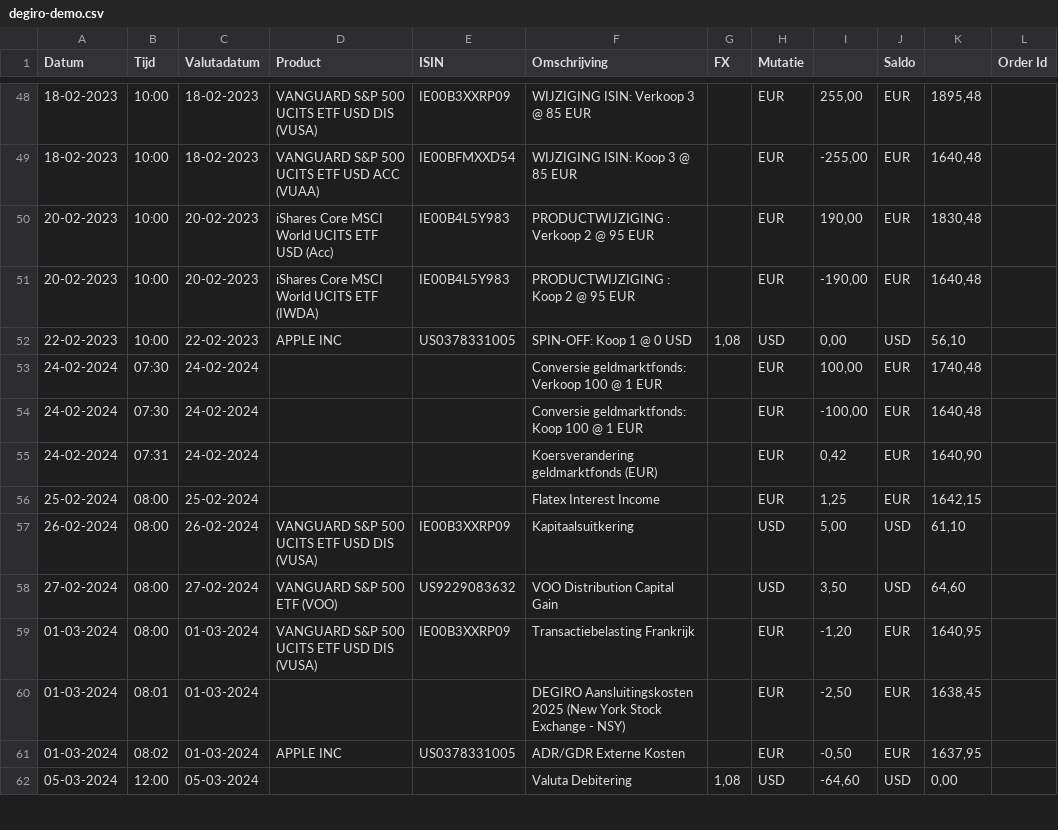
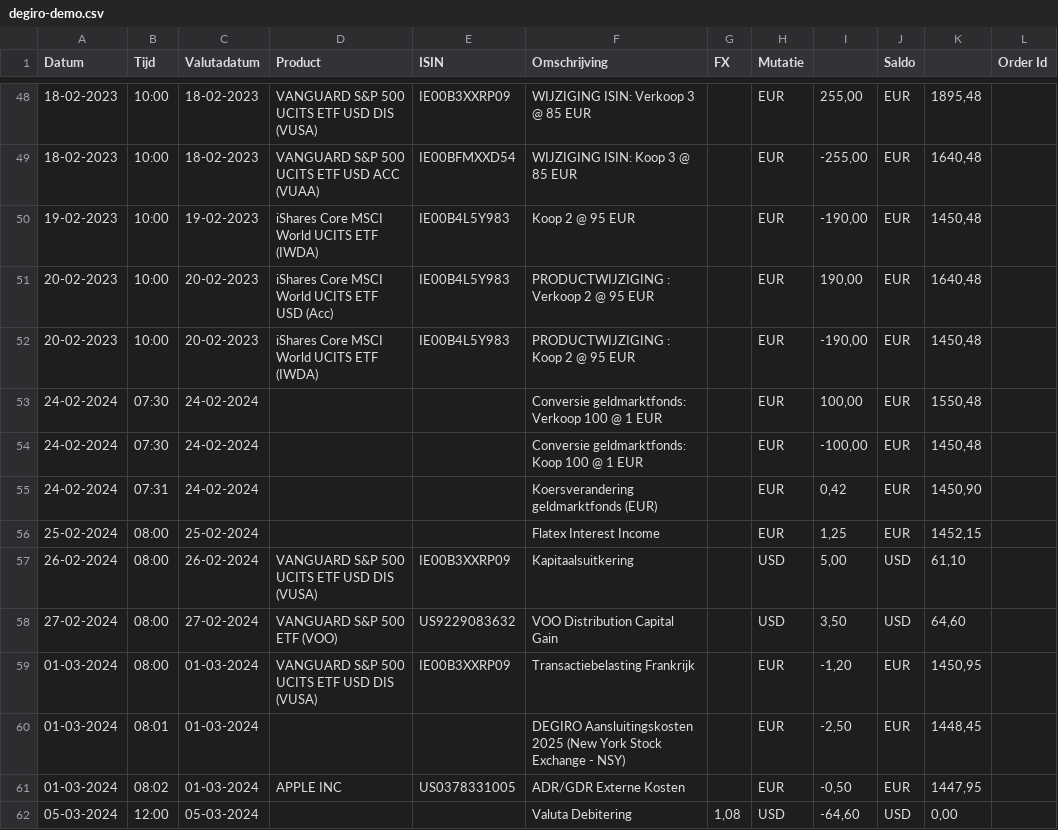
Before and after one commit to jeffreyhaen/stock-portfolio-tracker, a CSV file: examples/demo/degiro-demo.csv, drawn as a sheet; only a part is shown, gaps mark what is left out; the diff covers the shown part only.

Commit message:
Fixed demo csv.

```diff
--- a/examples/demo/degiro-demo.csv
+++ b/examples/demo/degiro-demo.csv
@@ -49,14 +49,14 @@ Datum,Tijd,Valutadatum,Product,ISIN,Omschrijving,FX,Mutatie,,Saldo,,Order Id
 18-02-2023,10:00,18-02-2023,VANGUARD S&P 500 UCITS ETF USD ACC (VUAA),IE00BFMXXD54,WIJZIGING ISIN: Koop 3 @ 85 EUR,,EUR,"-255,00",EUR,"1640,48",
-20-02-2023,10:00,20-02-2023,iShares Core MSCI World UCITS ETF USD (Acc),IE00B4L5Y983,PRODUCTWIJZIGING : Verkoop 2 @ 95 EUR,,EUR,"190,00",EUR,"1830,48",
-20-02-2023,10:00,20-02-2023,iShares Core MSCI World UCITS ETF (IWDA),IE00B4L5Y983,PRODUCTWIJZIGING : Koop 2 @ 95 EUR,,EUR,"-190,00",EUR,"1640,48",
-22-02-2023,10:00,22-02-2023,APPLE INC,US0378331005,SPIN-OFF: Koop 1 @ 0 USD,"1,08",USD,"0,00",USD,"56,10",
-24-02-2024,07:30,24-02-2024,,,Conversie geldmarktfonds: Verkoop 100 @ 1 EUR,,EUR,"100,00",EUR,"1740,48",
-24-02-2024,07:30,24-02-2024,,,Conversie geldmarktfonds: Koop 100 @ 1 EUR,,EUR,"-100,00",EUR,"1640,48",
-24-02-2024,07:31,24-02-2024,,,Koersverandering geldmarktfonds (EUR),,EUR,"0,42",EUR,"1640,90",
-25-02-2024,08:00,25-02-2024,,,Flatex Interest Income,,EUR,"1,25",EUR,"1642,15",
+19-02-2023,10:00,19-02-2023,iShares Core MSCI World UCITS ETF (IWDA),IE00B4L5Y983,Koop 2 @ 95 EUR,,EUR,"-190,00",EUR,"1450,48",
+20-02-2023,10:00,20-02-2023,iShares Core MSCI World UCITS ETF USD (Acc),IE00B4L5Y983,PRODUCTWIJZIGING : Verkoop 2 @ 95 EUR,,EUR,"190,00",EUR,"1640,48",
+20-02-2023,10:00,20-02-2023,iShares Core MSCI World UCITS ETF (IWDA),IE00B4L5Y983,PRODUCTWIJZIGING : Koop 2 @ 95 EUR,,EUR,"-190,00",EUR,"1450,48",
+24-02-2024,07:30,24-02-2024,,,Conversie geldmarktfonds: Verkoop 100 @ 1 EUR,,EUR,"100,00",EUR,"1550,48",
+24-02-2024,07:30,24-02-2024,,,Conversie geldmarktfonds: Koop 100 @ 1 EUR,,EUR,"-100,00",EUR,"1450,48",
+24-02-2024,07:31,24-02-2024,,,Koersverandering geldmarktfonds (EUR),,EUR,"0,42",EUR,"1450,90",
+25-02-2024,08:00,25-02-2024,,,Flatex Interest Income,,EUR,"1,25",EUR,"1452,15",
 26-02-2024,08:00,26-02-2024,VANGUARD S&P 500 UCITS ETF USD DIS (VUSA),IE00B3XXRP09,Kapitaalsuitkering,,USD,"5,00",USD,"61,10",
 27-02-2024,08:00,27-02-2024,VANGUARD S&P 500 ETF (VOO),US9229083632,VOO Distribution Capital Gain,,USD,"3,50",USD,"64,60",
-01-03-2024,08:00,01-03-2024,VANGUARD S&P 500 UCITS ETF USD DIS (VUSA),IE00B3XXRP09,Transactiebelasting Frankrijk,,EUR,"-1,20",EUR,"1640,95",
-01-03-2024,08:01,01-03-2024,,,DEGIRO Aansluitingskosten 2025 (New York Stock Exchange - NSY),,EUR,"-2,50",EUR,"1638,45",
-01-03-2024,08:02,01-03-2024,APPLE INC,US0378331005,ADR/GDR Externe Kosten,,EUR,"-0,50",EUR,"1637,95",
+01-03-2024,08:00,01-03-2024,VANGUARD S&P 500 UCITS ETF USD DIS (VUSA),IE00B3XXRP09,Transactiebelasting Frankrijk,,EUR,"-1,20",EUR,"1450,95",
+01-03-2024,08:01,01-03-2024,,,DEGIRO Aansluitingskosten 2025 (New York Stock Exchange - NSY),,EUR,"-2,50",EUR,"1448,45",
+01-03-2024,08:02,01-03-2024,APPLE INC,US0378331005,ADR/GDR Externe Kosten,,EUR,"-0,50",EUR,"1447,95",
 05-03-2024,12:00,05-03-2024,,,Valuta Debitering,"1,08",USD,"-64,60",USD,"0,00",
```
Also changed, not shown: 12 edited cells elsewhere in this file.
